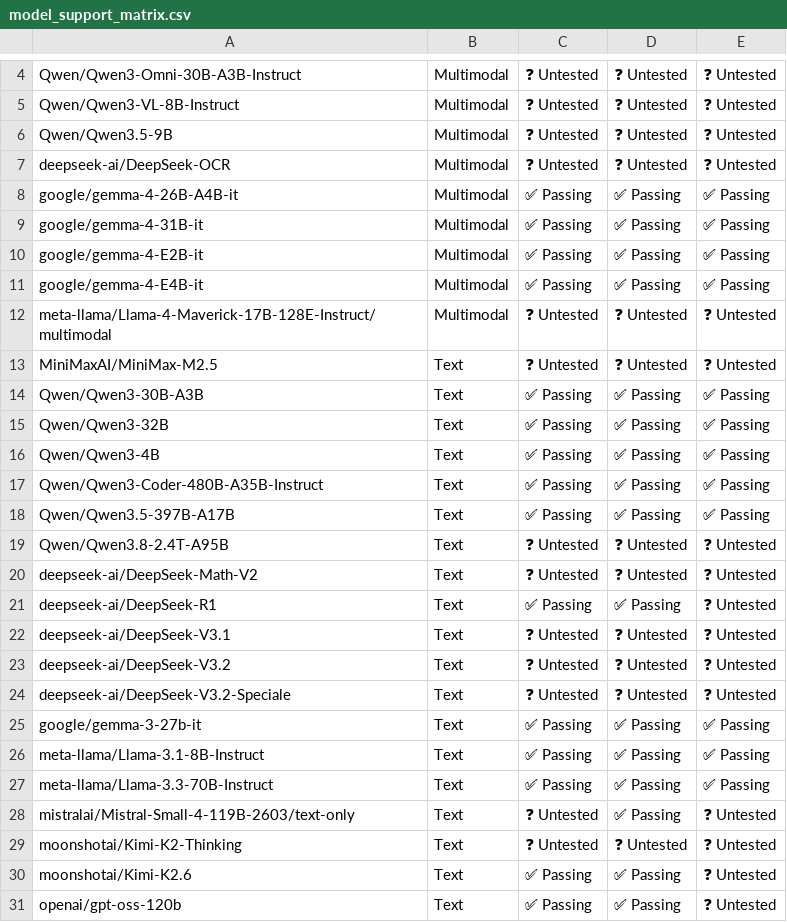
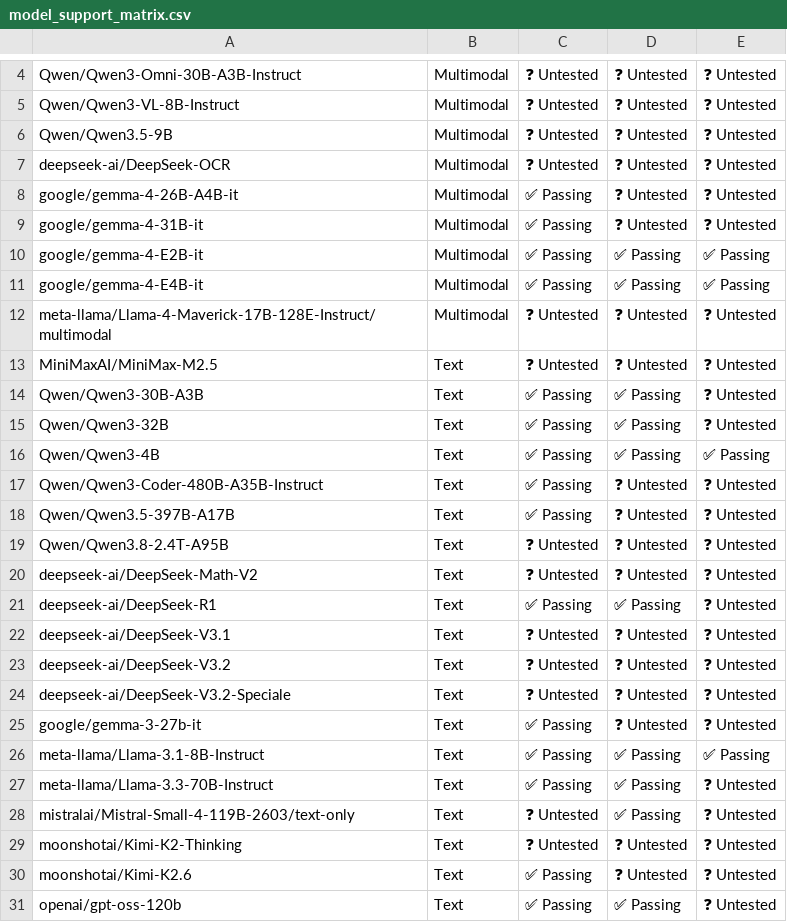
Before and after one commit to vllm-project/tpu-inference, a CSV file: support_matrices/nightly/v7x/default/model_support_matrix.csv, drawn as a sheet; only a part is shown, gaps mark what is left out; the diff names each change by its address in the sheet, - before the commit and + after, or states it on an @@ line.

```diff
--- a/support_matrices/nightly/v7x/default/model_support_matrix.csv
+++ b/support_matrices/nightly/v7x/default/model_support_matrix.csv
-D8:D9: ✅ Passing
+D8:D9: ❓ Untested
-E8:E9: ✅ Passing
+E8:E9: ❓ Untested
-E14:E15: ✅ Passing
+E14:E15: ❓ Untested
-D17:D18: ✅ Passing
+D17:D18: ❓ Untested
-E17:E18: ✅ Passing
+E17:E18: ❓ Untested
-D25: ✅ Passing
+D25: ❓ Untested
-E25: ✅ Passing
+E25: ❓ Untested
-E27: ✅ Passing
+E27: ❓ Untested
-D30: ✅ Passing
+D30: ❓ Untested
```
Also changed, not shown: support_matrices/nightly/v6e/default/parallelism_support_matrix.csv, support_matrices/nightly/v7x/default/feature_support_matrix.csv, 3 other files.
